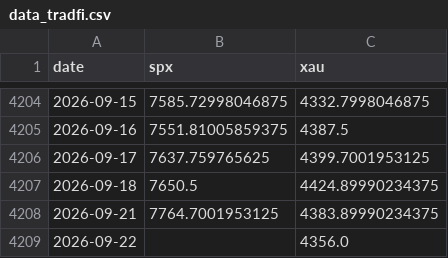
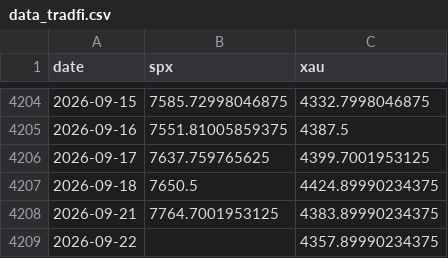
Before and after one commit to yudiyanto88/Onchain-Dashboard, a CSV file: data_tradfi.csv, drawn as a sheet; only a part is shown, gaps mark what is left out.

```diff
--- a/data_tradfi.csv
+++ b/data_tradfi.csv
@@ -4208,2 +4208,2 @@ date,spx,xau
 2026-09-21,7764.7001953125,4383.89990234375
-2026-09-22,,4356.0
+2026-09-22,,4357.89990234375
```
Also changed, not shown: 1 other file.
